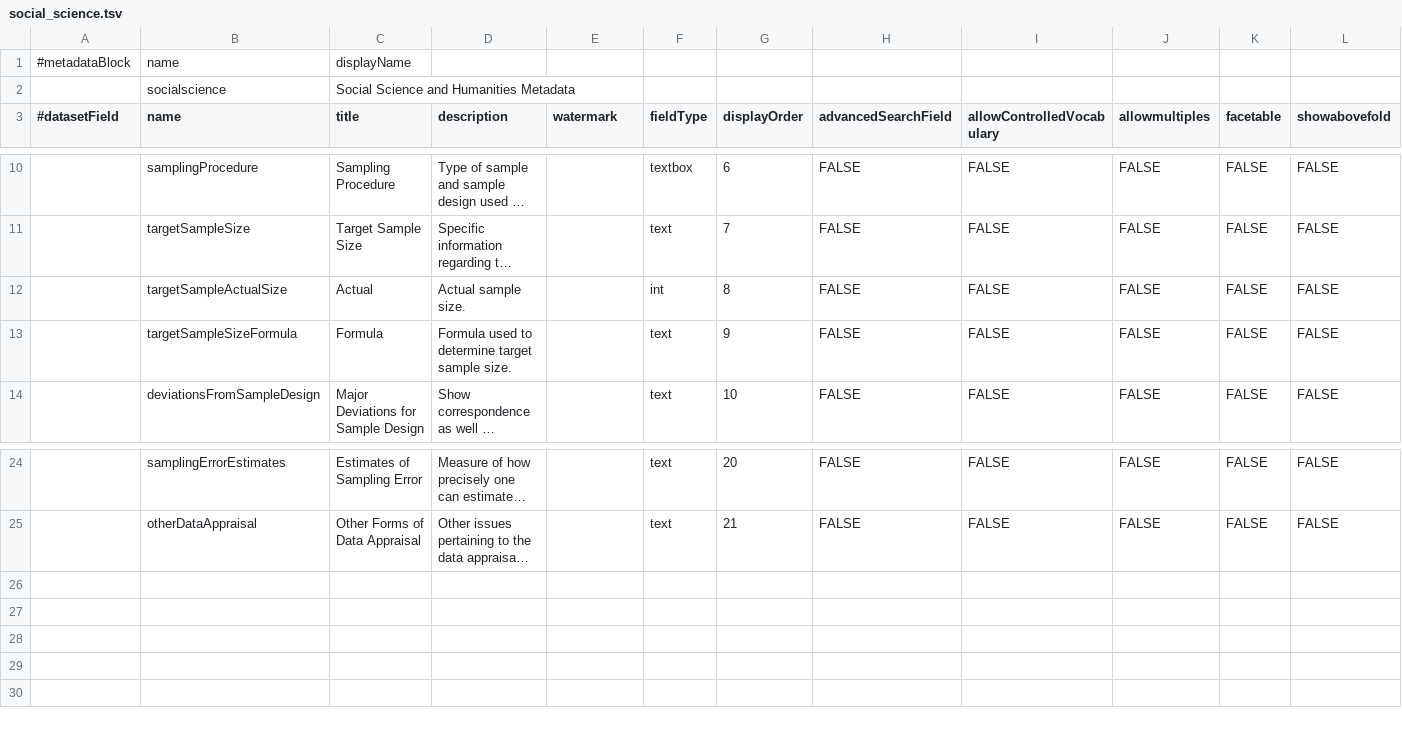
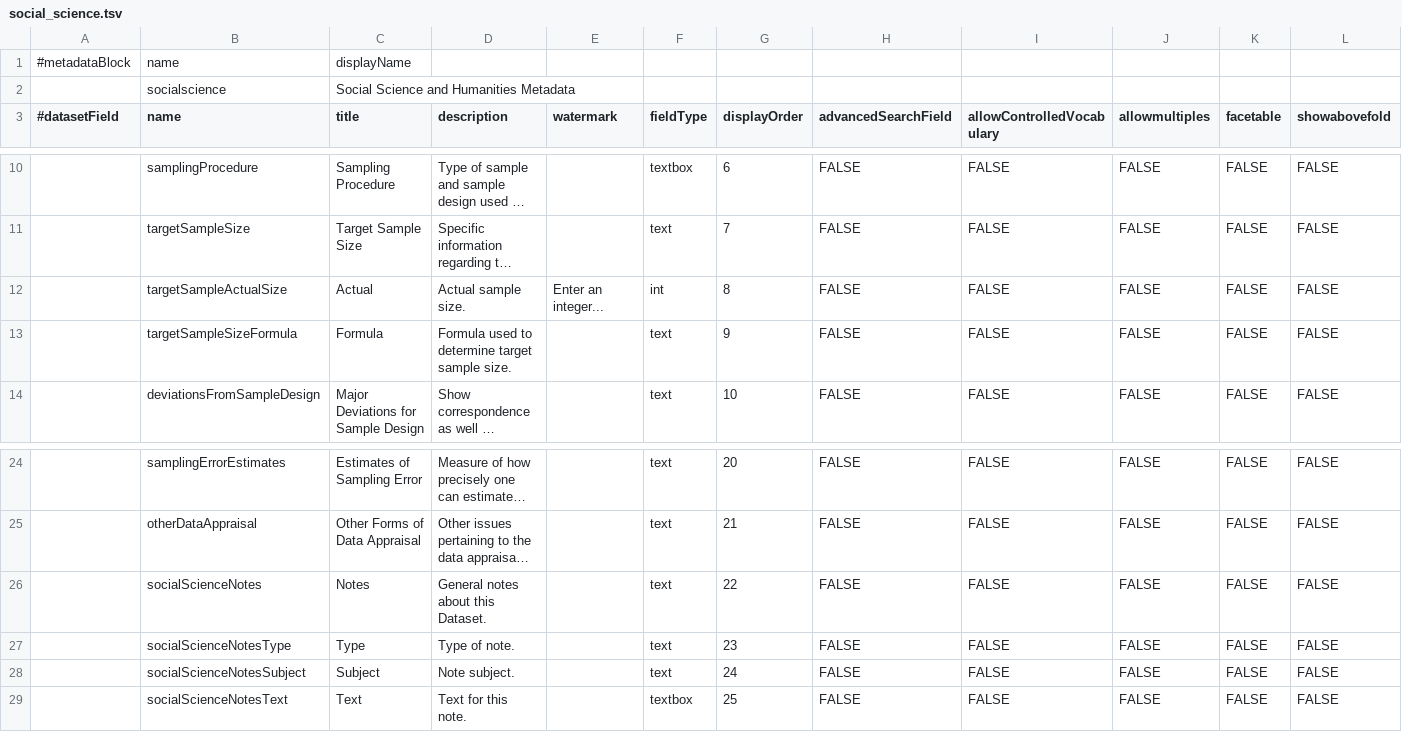
Before and after one commit to IQSS/dataverse, a TSV file: scripts/api/data/metadatablocks/social_science.tsv, drawn as a sheet; only a part is shown, gaps mark what is left out; long unchanged cells end in …; rows hold the shown columns only; the diff names each change by its address in the sheet, - before the commit and + after, or states it on an @@ line.

Commit message:
Batch Metadata Blocks Update #1305

```diff
--- a/scripts/api/data/metadatablocks/social_science.tsv
+++ b/scripts/api/data/metadatablocks/social_science.tsv
-E12 (watermark): (empty)
+E12 (watermark): Enter an integer...
+row 26:  | socialScienceNotes | Notes | General notes about this Dataset. |  | text | 22 | FALSE | FALSE | FALSE | FALSE | FALSE
+row 27:  | socialScienceNotesType | Type | Type of note. |  | text | 23 | FALSE | FALSE | FALSE | FALSE | FALSE
+row 28:  | socialScienceNotesSubject | Subject | Note subject. |  | text | 24 | FALSE | FALSE | FALSE | FALSE | FALSE
+row 29:  | socialScienceNotesText | Text | Text for this note. |  | textbox | 25 | FALSE | FALSE | FALSE | FALSE | FALSE
```
Also changed, not shown: scripts/api/data/metadatablocks/astrophysics.tsv, scripts/api/data/metadatablocks/journals.tsv, 5 other files.
